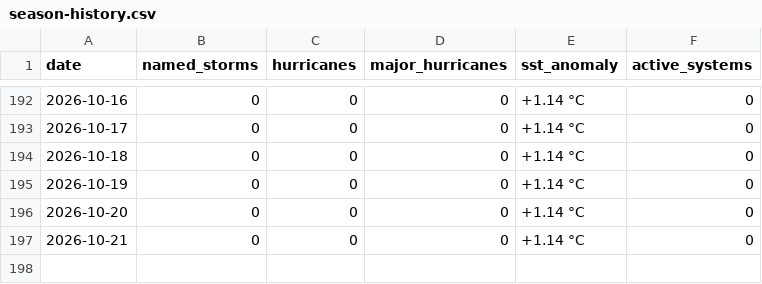
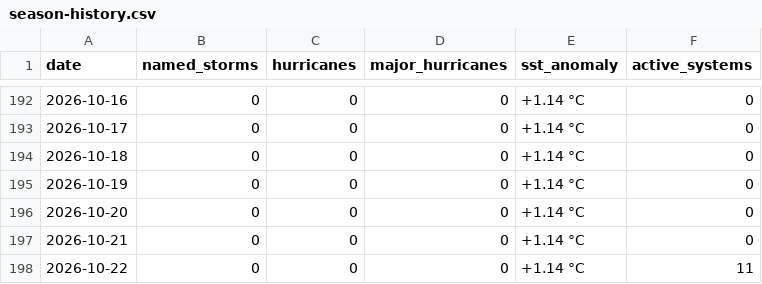
Before and after one commit to rushmarshall/Caribbean-Coastal-Resilience, a CSV file: docs/season-history.csv, drawn as a sheet; only a part is shown, gaps mark what is left out.

```diff
--- a/docs/season-history.csv
+++ b/docs/season-history.csv
@@ -197 +197,2 @@ date,named_storms,hurricanes,major_hurricanes,sst_anomaly,active_systems
 2026-10-21,0,0,0,+1.14 °C,0
+2026-10-22,0,0,0,+1.14 °C,11
```
Also changed, not shown: 1 other file.
